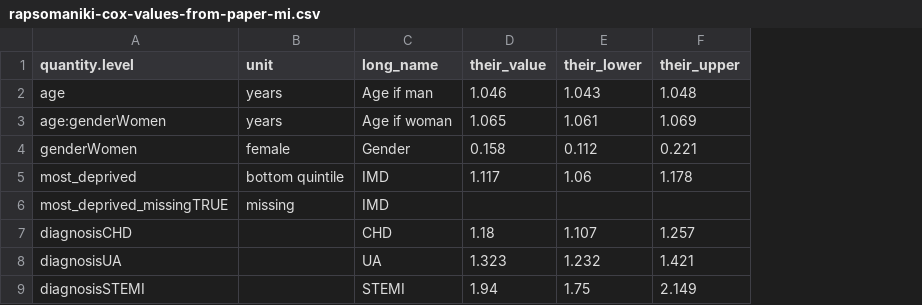
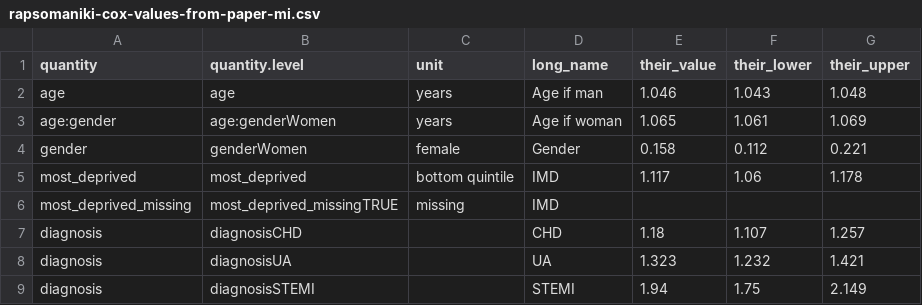
Before and after one commit to luslab/MLehealth, a CSV file: caliber-replicate/rapsomaniki-cox-values-from-paper-mi.csv, drawn as a sheet; only a part is shown; the diff names each change by its address in the sheet, - before the commit and + after, or states it on an @@ line.

Commit message:
No idea why this file is different from the old one

```diff
--- a/caliber-replicate/rapsomaniki-cox-values-from-paper-mi.csv
+++ b/caliber-replicate/rapsomaniki-cox-values-from-paper-mi.csv
+column A (quantity), rows 2-9: age | age:gender | gender | most_deprived | most_deprived_missing | diagnosis | diagnosis | diagnosis
```
